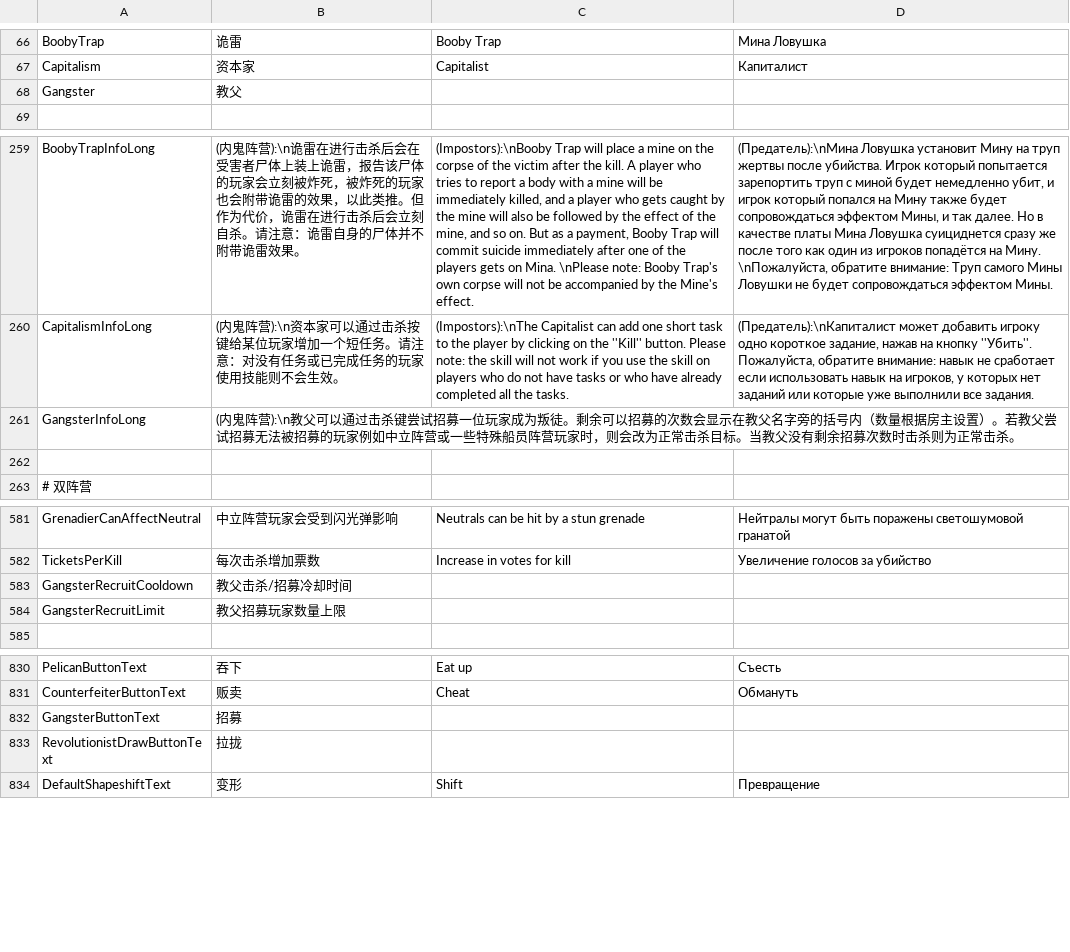
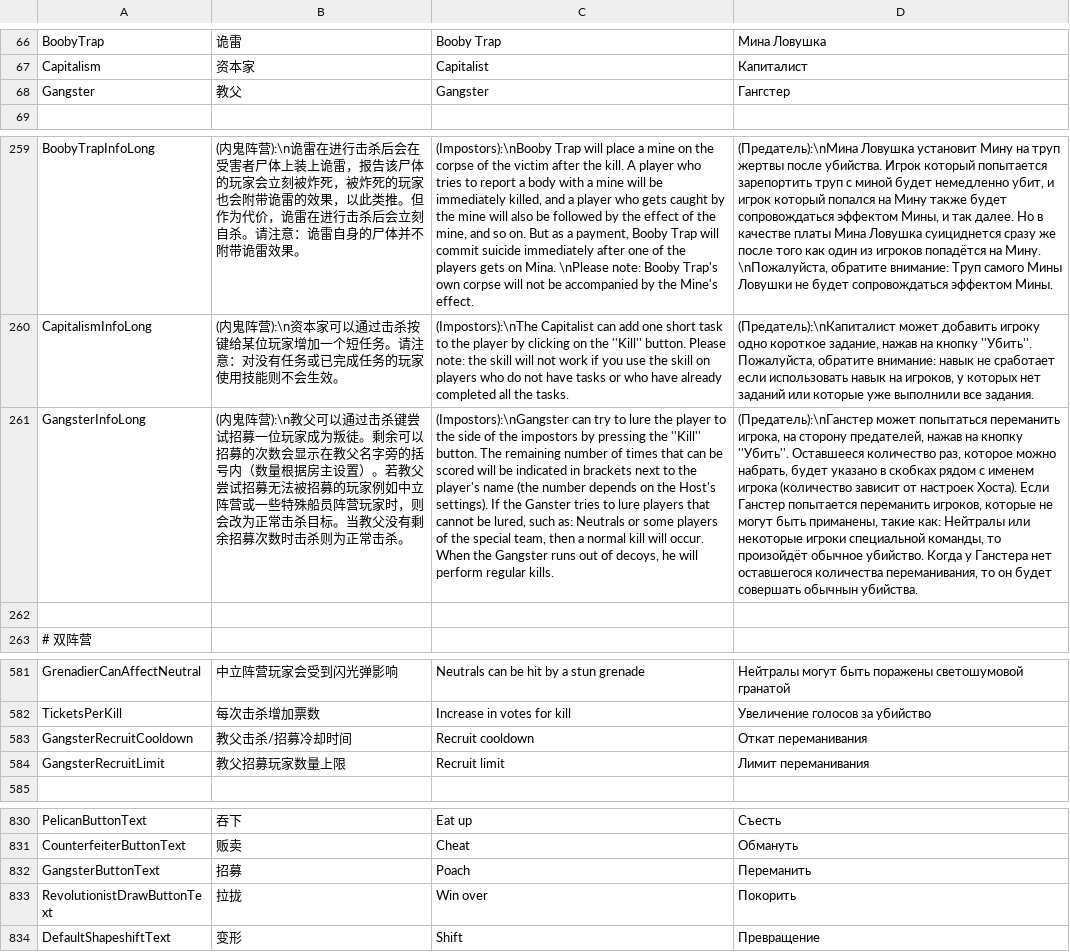
Before and after one commit to tukasa0001/TownOfHost, a CSV file: Resources/string.csv, drawn as a sheet; only a part is shown, gaps mark what is left out; the diff names each change by its address in the sheet, - before the commit and + after, or states it on an @@ line.

Commit message:
Translation Update

```diff
--- a/Resources/string.csv
+++ b/Resources/string.csv
-C68: (empty)
+C68: Gangster
-D68: (empty)
+D68: Гангстер
-C261: (empty)
+C261: (Impostors):\nGangster can try to lure the player to the side of the impostors by pressing the ''Kill'' button. The remaining number of times that can be scored will be indicated in brackets next to the player's name (the number depends on the Host's settings). If the Ganster tries to lure players that cannot be lured, such as: Neutrals or some players of the special team, then a normal kill will occur. When the Gangster runs out of decoys, he will perform regular kills.
-D261: (empty)
+D261: (Предатель):\nГанстер может попытаться переманить игрока, на сторону предателей, нажав на кнопку ''Убить''. Оставшееся количество раз, которое можно набрать, будет указано в скобках рядом с именем игрока (количество зависит от настроек Хоста). Если Ганстер попытается переманить игроков, которые не могут быть приманены, такие как: Нейтралы или некоторые игроки специальной команды, то произойдёт обычное убийство. Когда у Ганстера нет оставшегося количества переманивания, то он будет совершать обычнын убийства.
-C583: (empty)
+C583: Recruit cooldown
-D583: (empty)
+D583: Откат переманивания
-C584: (empty)
+C584: Recruit limit
-D584: (empty)
+D584: Лимит переманивания
-C832: (empty)
+C832: Poach
-D832: (empty)
+D832: Переманить
-C833: (empty)
+C833: Win over
-D833: (empty)
+D833: Покорить
```
